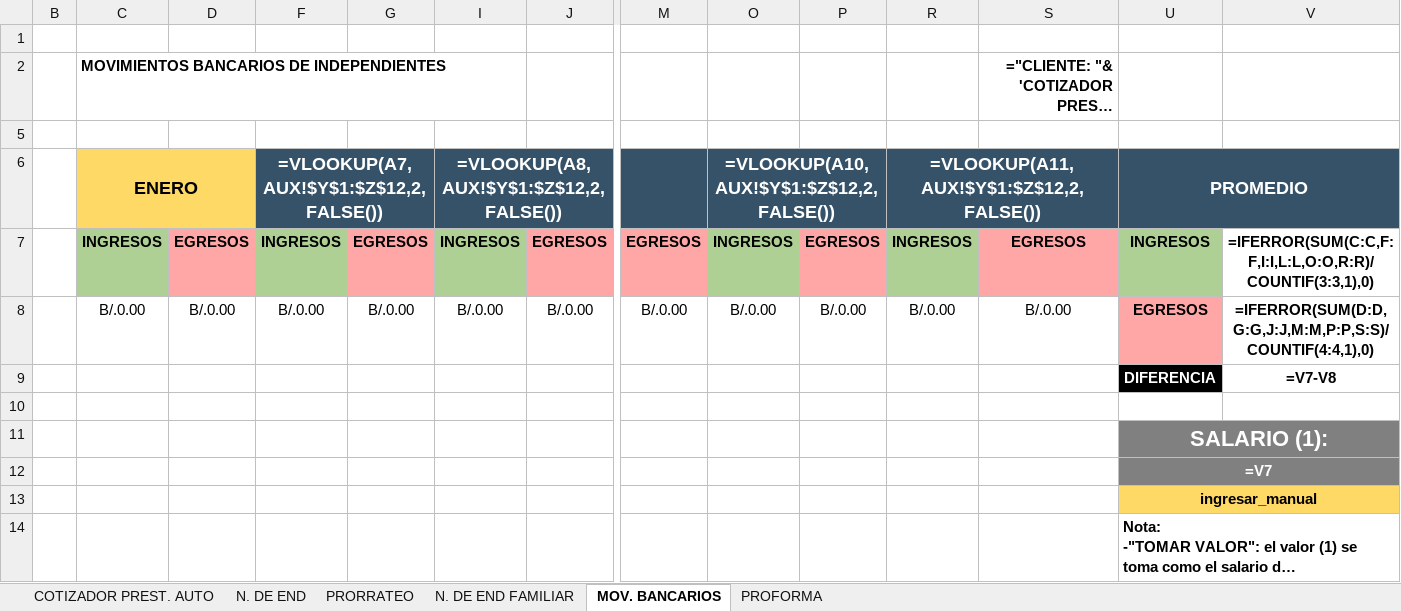
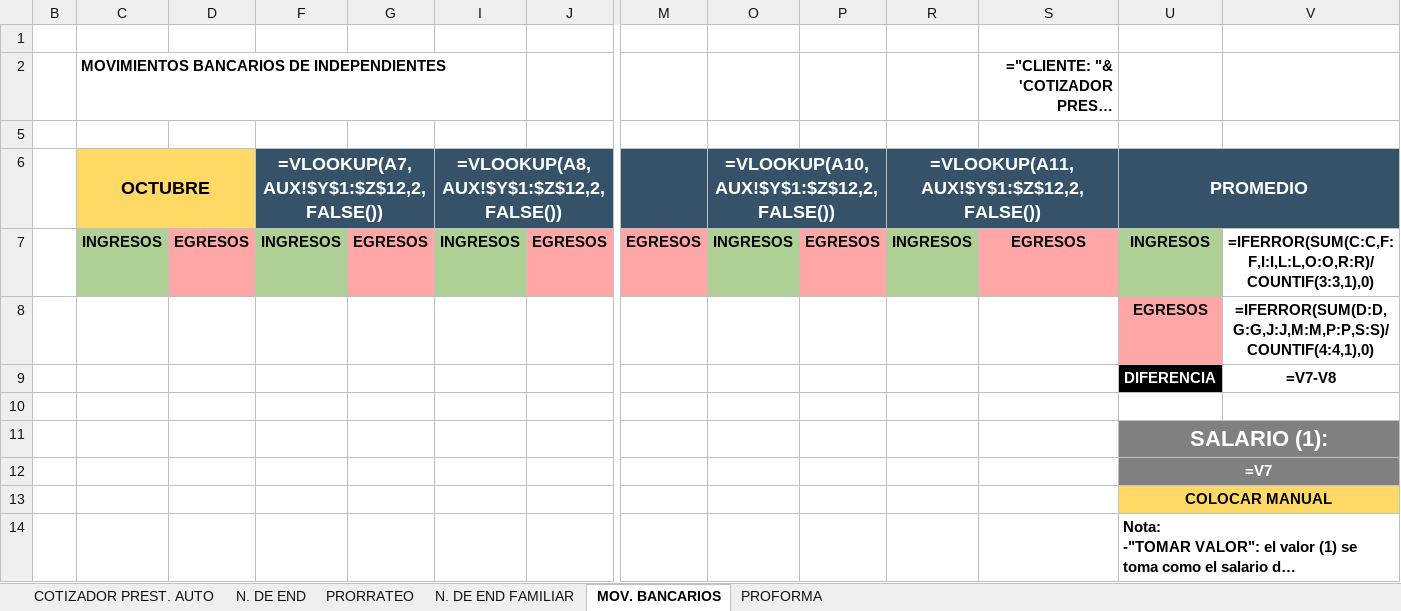
Before and after one commit to AndresRdrgz/PACIFICO, an Excel workbook: static/temp_consultaFideicomiso.xlsx, sheet MOV. BANCARIOS, drawn as a sheet; only a part is shown, gaps mark what is left out; long unchanged cells end in …; values as stored, in another font and other column widths than the file's, no borders; formulas without a stored value are shown as written; removed rows and columns are numbered as before the commit, all else as after; rows hold the shown columns only; the diff names each change by its address in the sheet, - before the commit and + after, or states it on an @@ line.

```diff
--- a/static/temp_consultaFideicomiso.xlsx (sheet MOV. BANCARIOS)
+++ b/static/temp_consultaFideicomiso.xlsx (sheet MOV. BANCARIOS)
-C6: ENERO
+C6: OCTUBRE
-row 8:  | B/.0.00 | B/.0.00 | B/.0.00 | B/.0.00 | B/.0.00 | B/.0.00 | B/.0.00 | B/.0.00 | B/.0.00 | B/.0.00 | B/.0.00 | EGRESOS | =IFERROR(SUM(D:D,G:G,J:J,M:M,P:P,S:S)/COUNTIF(4:4,1),0)
+row 8:  |  |  |  |  |  |  |  |  |  |  |  | EGRESOS | =IFERROR(SUM(D:D,G:G,J:J,M:M,P:P,S:S)/COUNTIF(4:4,1),0)
-U13: ingresar_manual
+U13: COLOCAR MANUAL
```
Also changed, not shown: sheet COTIZADOR PREST. AUTO, sheet PRORRATEO, charts or pictures, 13 other files.
